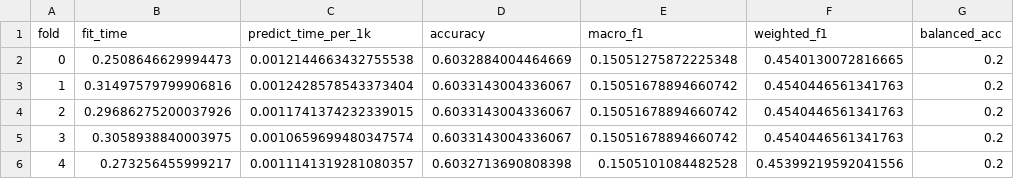
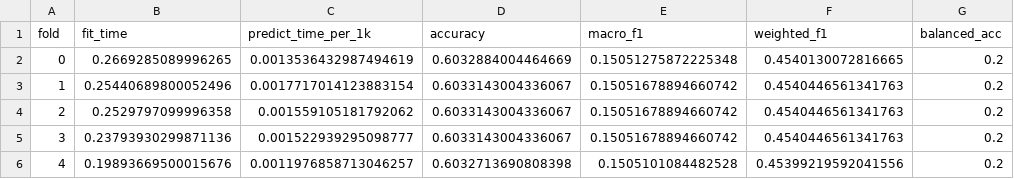
Before and after one commit to NIghtIngale340/urban-fortnight, a CSV file: reports/metrics/cv_results_M0_dummy.csv, drawn as a sheet; only a part is shown; the diff names each change by its address in the sheet, - before the commit and + after, or states it on an @@ line.

```diff
--- a/reports/metrics/cv_results_M0_dummy.csv
+++ b/reports/metrics/cv_results_M0_dummy.csv
-B2 (fit_time): 0.2508646629994473
+B2 (fit_time): 0.2669285089996265
-C2 (predict_time_per_1k): 0.0012144663432755538
+C2 (predict_time_per_1k): 0.0013536432987494619
-B3 (fit_time): 0.31497579799906816
+B3 (fit_time): 0.25440689800052496
-C3 (predict_time_per_1k): 0.0012428578543373404
+C3 (predict_time_per_1k): 0.0017717014123883154
-B4 (fit_time): 0.29686275200037926
+B4 (fit_time): 0.2529797099996358
-C4 (predict_time_per_1k): 0.0011741374232339015
+C4 (predict_time_per_1k): 0.001559105181792062
-B5 (fit_time): 0.3058938840003975
+B5 (fit_time): 0.23793930299871136
-C5 (predict_time_per_1k): 0.0010659699480347574
+C5 (predict_time_per_1k): 0.001522939295098777
-B6 (fit_time): 0.273256455999217
+B6 (fit_time): 0.19893669500015676
-C6 (predict_time_per_1k): 0.0011141319281080357
+C6 (predict_time_per_1k): 0.0011976858713046257
```
Also changed, not shown: reports/metrics/cv_results_M1_logreg.csv, reports/metrics/cv_results_M2_tree.csv, 10 other files.
